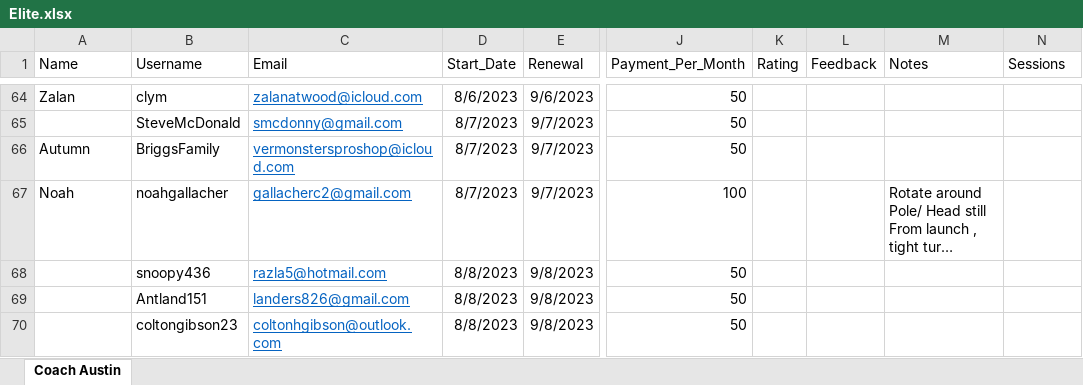
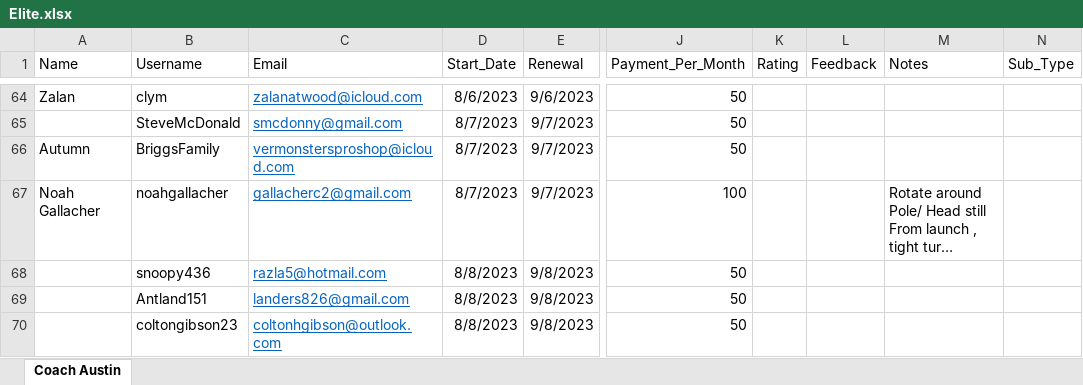
Before and after one commit to austinmcnicholas-hub/Dashboard, an Excel workbook: Elite.xlsx, sheet Coach Austin, drawn as a sheet; only a part is shown, gaps mark what is left out; long unchanged cells end in …; values as stored, in another font and other column widths than the file's, no borders; the diff covers the shown part only; the diff names each change by its address in the sheet, - before the commit and + after, or states it on an @@ line.

```diff
--- a/Elite.xlsx (sheet Coach Austin)
+++ b/Elite.xlsx (sheet Coach Austin)
-N1: Sessions
+N1: Sub_Type
-A67 (Name): Noah
+A67 (Name): Noah Gallacher
```
Also changed, not shown: 18 edited cells elsewhere in this sheet.
